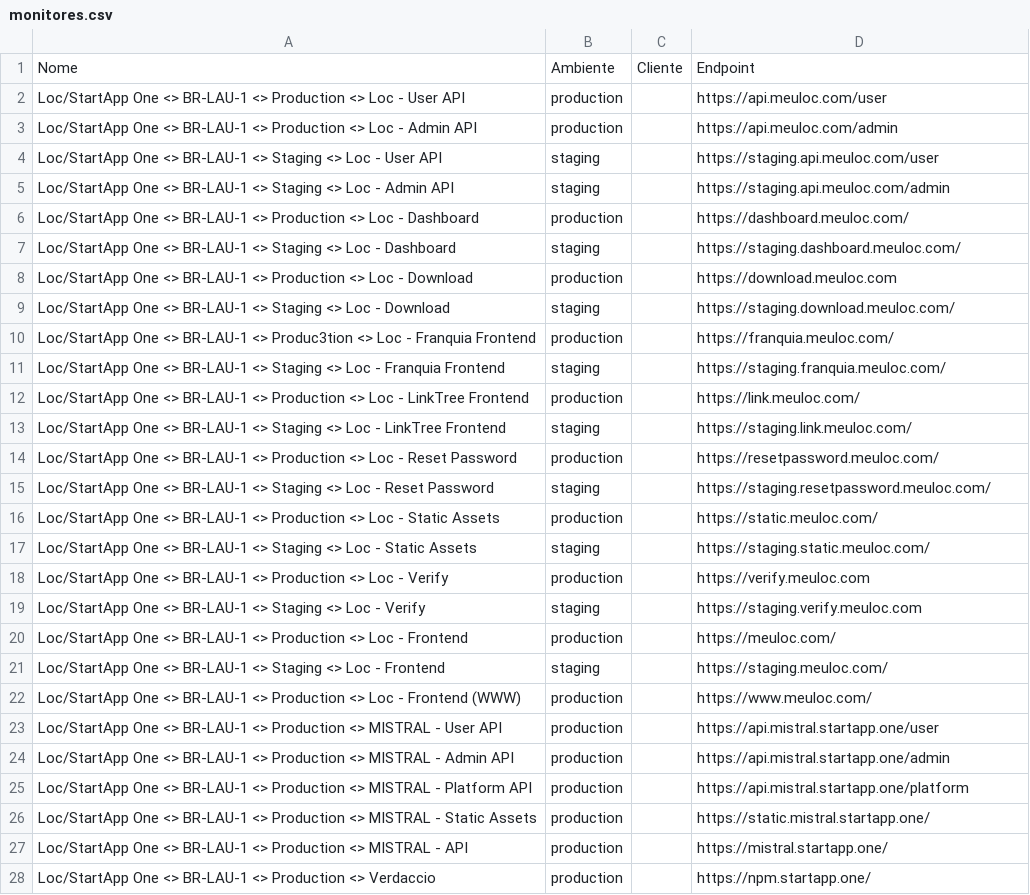
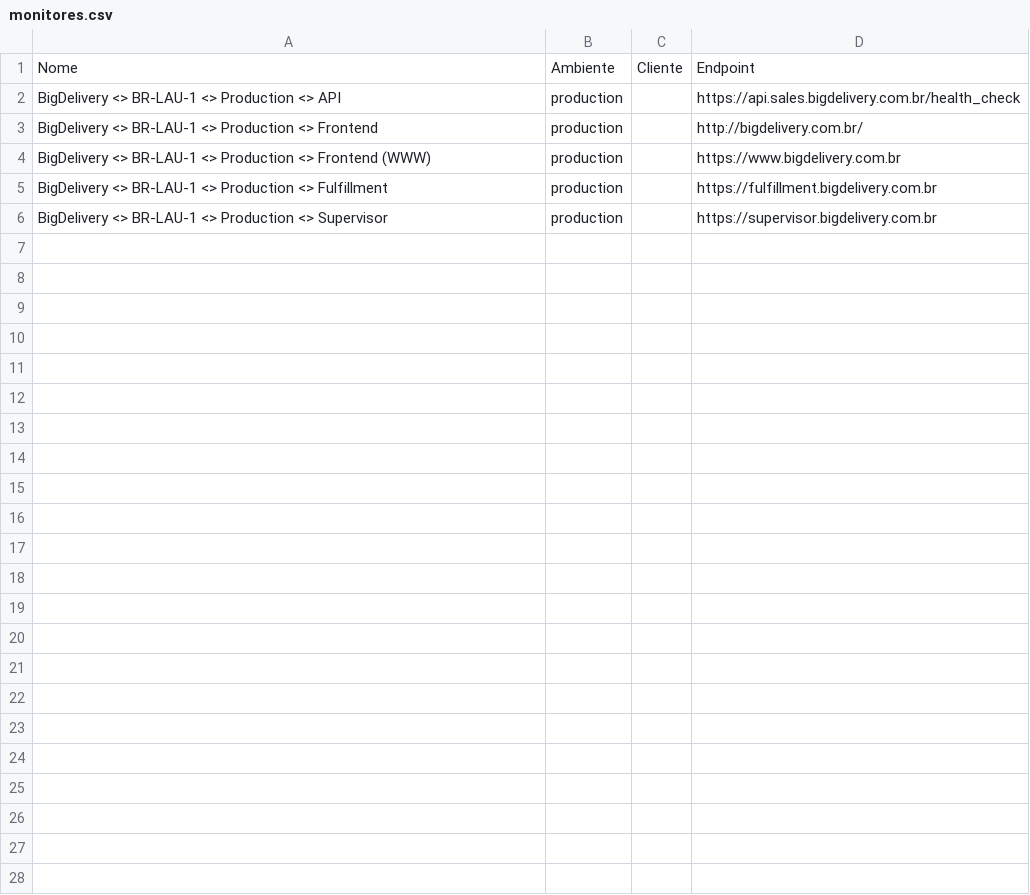
Before and after one commit to nataannn/uptimerobot-api, a CSV file: monitores.csv, drawn as a sheet.

```diff
--- a/monitores.csv
+++ b/monitores.csv
@@ -1,28 +1,6 @@
 Nome,Ambiente,Cliente,Endpoint
-Loc/StartApp One <> BR-LAU-1 <> Production <> Loc - User API,production,,https://api.meuloc.com/user
-Loc/StartApp One <> BR-LAU-1 <> Production <> Loc - Admin API,production,,https://api.meuloc.com/admin
-Loc/StartApp One <> BR-LAU-1 <> Staging <> Loc - User API,staging,,https://staging.api.meuloc.com/user
-Loc/StartApp One <> BR-LAU-1 <> Staging <> Loc - Admin API,staging,,https://staging.api.meuloc.com/admin
-Loc/StartApp One <> BR-LAU-1 <> Production <> Loc - Dashboard,production,,https://dashboard.meuloc.com/
-Loc/StartApp One <> BR-LAU-1 <> Staging <> Loc - Dashboard,staging,,https://staging.dashboard.meuloc.com/
-Loc/StartApp One <> BR-LAU-1 <> Production <> Loc - Download,production,,https://download.meuloc.com
-Loc/StartApp One <> BR-LAU-1 <> Staging <> Loc - Download,staging,,https://staging.download.meuloc.com/
-Loc/StartApp One <> BR-LAU-1 <> Produc3tion <> Loc - Franquia Frontend,production,,https://franquia.meuloc.com/
-Loc/StartApp One <> BR-LAU-1 <> Staging <> Loc - Franquia Frontend,staging,,https://staging.franquia.meuloc.com/
-Loc/StartApp One <> BR-LAU-1 <> Production <> Loc - LinkTree Frontend,production,,https://link.meuloc.com/
-Loc/StartApp One <> BR-LAU-1 <> Staging <> Loc - LinkTree Frontend,staging,,https://staging.link.meuloc.com/
-Loc/StartApp One <> BR-LAU-1 <> Production <> Loc - Reset Password,production,,https://resetpassword.meuloc.com/
-Loc/StartApp One <> BR-LAU-1 <> Staging <> Loc - Reset Password,staging,,https://staging.resetpassword.meuloc.com/
-Loc/StartApp One <> BR-LAU-1 <> Production <> Loc - Static Assets,production,,https://static.meuloc.com/
-Loc/StartApp One <> BR-LAU-1 <> Staging <> Loc - Static Assets,staging,,https://staging.static.meuloc.com/
-Loc/StartApp One <> BR-LAU-1 <> Production <> Loc - Verify ,production,,https://verify.meuloc.com
-Loc/StartApp One <> BR-LAU-1 <> Staging <> Loc - Verify ,staging,,https://staging.verify.meuloc.com
-Loc/StartApp One <> BR-LAU-1 <> Production <> Loc - Frontend,production,,https://meuloc.com/
-Loc/StartApp One <> BR-LAU-1 <> Staging <> Loc - Frontend,staging,,https://staging.meuloc.com/
-Loc/StartApp One <> BR-LAU-1 <> Production <> Loc - Frontend (WWW),production,,https://www.meuloc.com/
-Loc/StartApp One <> BR-LAU-1 <> Production <> MISTRAL - User API ,production,,https://api.mistral.startapp.one/user
-Loc/StartApp One <> BR-LAU-1 <> Production <> MISTRAL - Admin API,production,,https://api.mistral.startapp.one/admin
-Loc/StartApp One <> BR-LAU-1 <> Production <> MISTRAL - Platform API,production,,https://api.mistral.startapp.one/platform
-Loc/StartApp One <> BR-LAU-1 <> Production <> MISTRAL - Static Assets,production,,https://static.mistral.startapp.one/
-Loc/StartApp One <> BR-LAU-1 <> Production <> MISTRAL - API,production,,https://mistral.startapp.one/
-Loc/StartApp One <> BR-LAU-1 <> Production <> Verdaccio,production,,https://npm.startapp.one/
+BigDelivery <> BR-LAU-1 <> Production <> API,production,,https://api.sales.bigdelivery.com.br/health_check
+BigDelivery <> BR-LAU-1 <> Production <> Frontend,production,,http://bigdelivery.com.br/
+BigDelivery <> BR-LAU-1 <> Production <> Frontend (WWW),production,,https://www.bigdelivery.com.br
+BigDelivery <> BR-LAU-1 <> Production <> Fulfillment,production,,https://fulfillment.bigdelivery.com.br
+BigDelivery <> BR-LAU-1 <> Production <> Supervisor,production,,https://supervisor.bigdelivery.com.br
```
Also changed, not shown: 2 other files.
